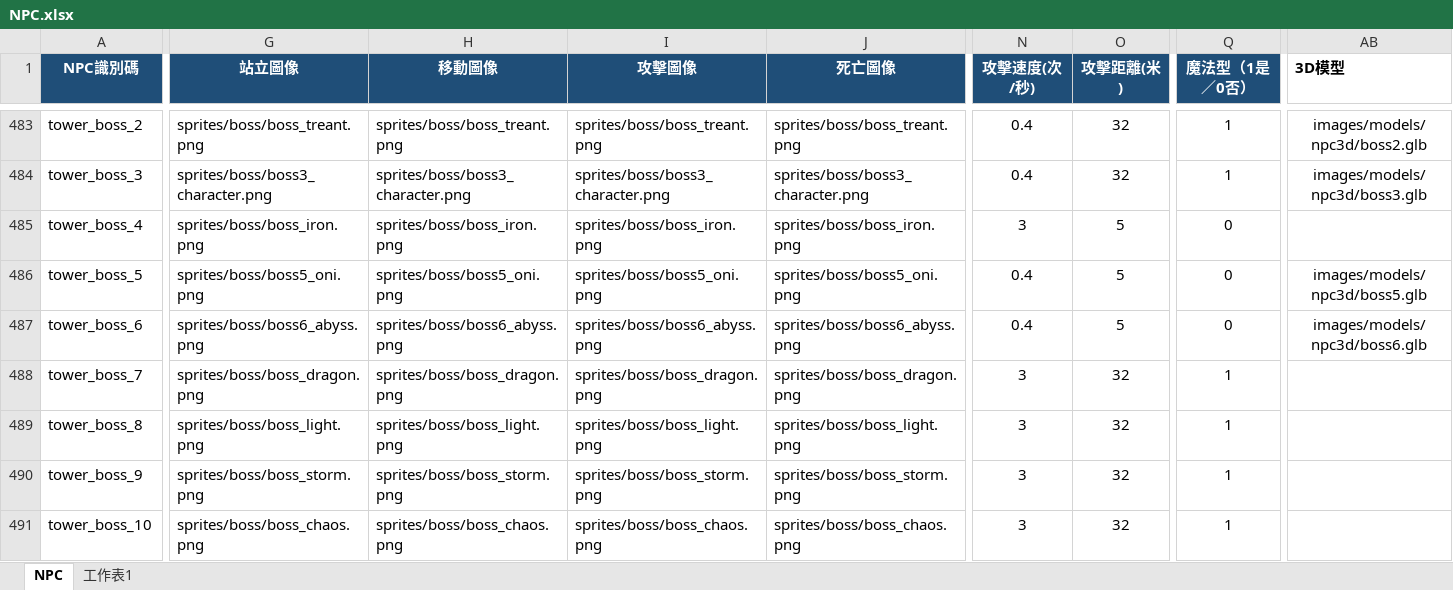
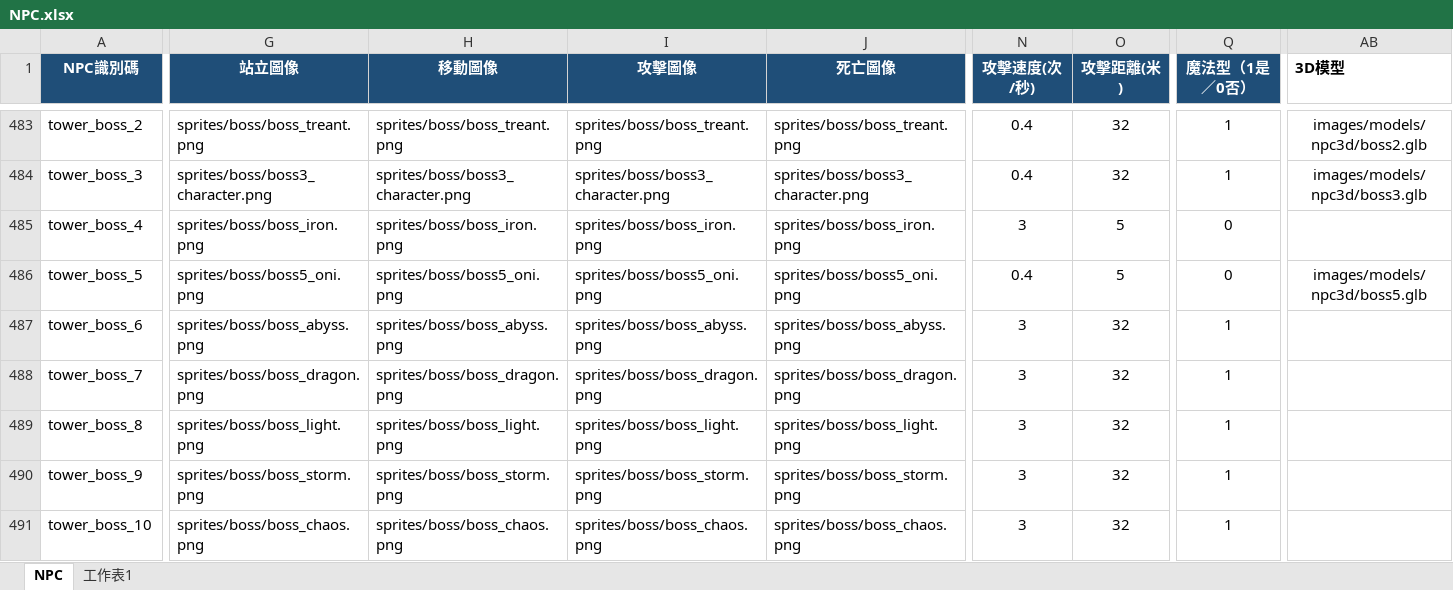
Before and after one commit to myKOF/Idle-RPG, an Excel workbook: config/Excel/NPC.xlsx, sheet NPC, drawn as a sheet; only a part is shown, gaps mark what is left out; values as stored, in another font and other column widths than the file's, no borders; table styles not drawn; the diff covers the shown part only; the diff names each change by its address in the sheet, - before the commit and + after, or states it on an @@ line.

```diff
--- a/config/Excel/NPC.xlsx (sheet NPC)
+++ b/config/Excel/NPC.xlsx (sheet NPC)
-G487 (站立圖像): sprites/boss/boss6_abyss.png
+G487 (站立圖像): sprites/boss/boss_abyss.png
-H487 (移動圖像): sprites/boss/boss6_abyss.png
+H487 (移動圖像): sprites/boss/boss_abyss.png
-I487 (攻擊圖像): sprites/boss/boss6_abyss.png
+I487 (攻擊圖像): sprites/boss/boss_abyss.png
-J487 (死亡圖像): sprites/boss/boss6_abyss.png
+J487 (死亡圖像): sprites/boss/boss_abyss.png
-N487 (攻擊速度(次/秒)): 0.4
+N487 (攻擊速度(次/秒)): 3
-O487 (攻擊距離(米)): 5
+O487 (攻擊距離(米)): 32
-Q487 (魔法型（1是／0否）): 0
+Q487 (魔法型（1是／0否）): 1
-AB487 (3D模型): images/models/npc3d/boss6.glb
+AB487 (3D模型): (empty)
```
Also changed, not shown: 6 edited cells elsewhere in this sheet, 20 other files.
